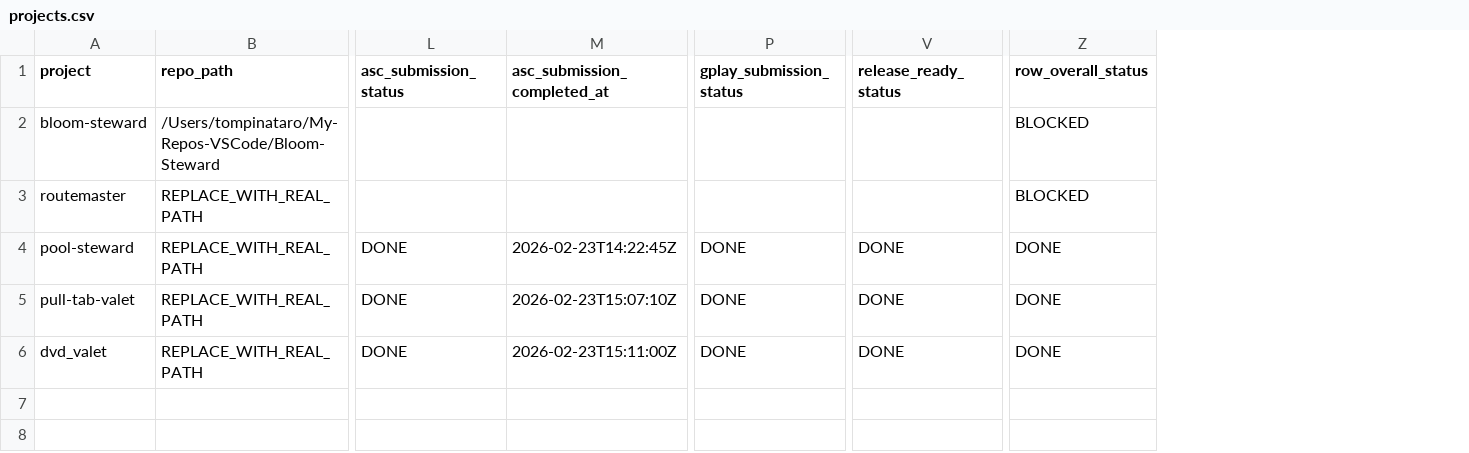
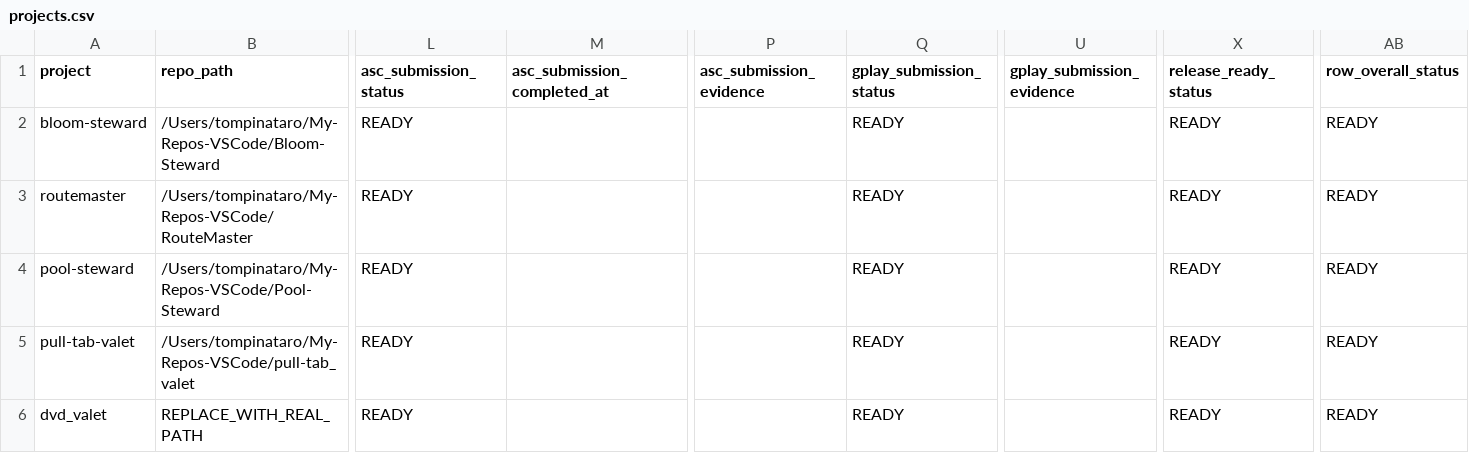
Before and after one commit to tompinataro/RouteMaster, a CSV file: action-grid/projects.csv, drawn as a sheet; only a part is shown, gaps mark what is left out; addresses are those after the commit; the diff covers the shown part only; the diff names each change by its address in the sheet, - before the commit and + after, or states it on an @@ line.

Commit message:
action-grid: require submission evidence and reset false submission DONE states

```diff
--- a/action-grid/projects.csv
+++ b/action-grid/projects.csv
+column P (asc_submission_evidence), empty
+column U (gplay_submission_evidence), empty
-L2:L3 (asc_submission_status): (empty)
+L2:L3 (asc_submission_status): READY
-Q2:Q3 (gplay_submission_status): (empty)
+Q2:Q3 (gplay_submission_status): READY
-X2:X3 (release_ready_status): (empty)
+X2:X3 (release_ready_status): READY
-AB2:AB3 (row_overall_status): BLOCKED
+AB2:AB3 (row_overall_status): READY
-B3 (repo_path): REPLACE_WITH_REAL_PATH
+B3 (repo_path): /Users/tompinataro/My-Repos-VSCode/RouteMaster
-B4 (repo_path): REPLACE_WITH_REAL_PATH
+B4 (repo_path): /Users/tompinataro/My-Repos-VSCode/Pool-Steward
-L4:L6 (asc_submission_status): DONE
+L4:L6 (asc_submission_status): READY
-M4 (asc_submission_completed_at): 2026-02-23T14:22:45Z
+M4 (asc_submission_completed_at): (empty)
-Q4:Q6 (gplay_submission_status): DONE
+Q4:Q6 (gplay_submission_status): READY
-X4:X6 (release_ready_status): DONE
+X4:X6 (release_ready_status): READY
-AB4:AB6 (row_overall_status): DONE
+AB4:AB6 (row_overall_status): READY
-B5 (repo_path): REPLACE_WITH_REAL_PATH
+B5 (repo_path): /Users/tompinataro/My-Repos-VSCode/pull-tab_valet
-M5 (asc_submission_completed_at): 2026-02-23T15:07:10Z
+M5 (asc_submission_completed_at): (empty)
-M6 (asc_submission_completed_at): 2026-02-23T15:11:00Z
+M6 (asc_submission_completed_at): (empty)
```
Also changed, not shown: 18 edited cells elsewhere in this file, 3 other files.
